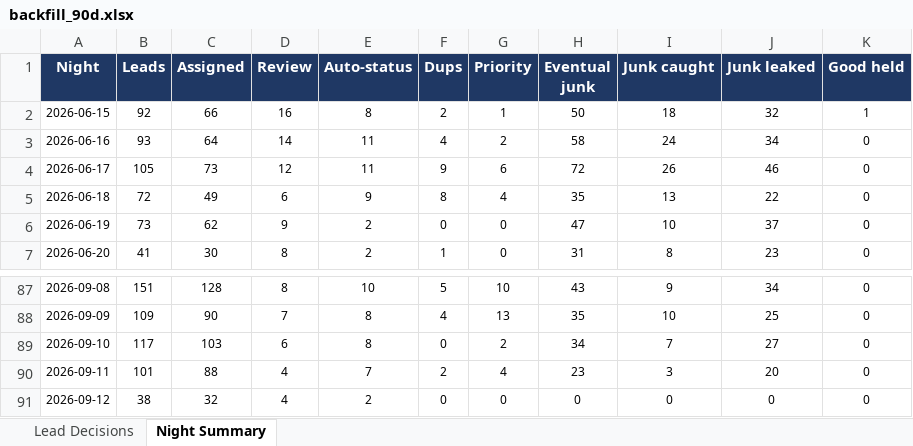
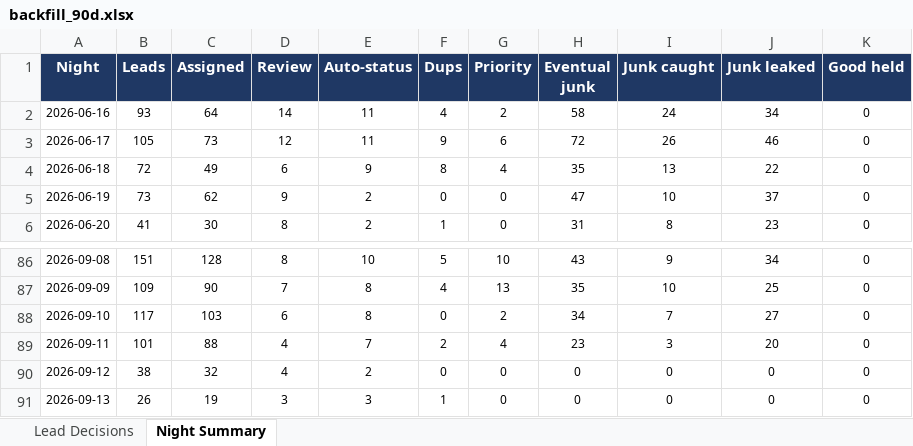
Before and after one commit to kurvnick/kurvpay-pcrep, an Excel workbook: logs/backfill_90d.xlsx, sheet Night Summary, drawn as a sheet; only a part is shown, gaps mark what is left out; values as stored, in another font and other column widths than the file's, no borders; removed rows and columns are numbered as before the commit, all else as after; the diff names each change by its address in the sheet, - before the commit and + after, or states it on an @@ line.

```diff
--- a/logs/backfill_90d.xlsx (sheet Night Summary)
+++ b/logs/backfill_90d.xlsx (sheet Night Summary)
-row 2: 2026-06-15 | 92 | 66 | 16 | 8 | 2 | 1 | 50 | 18 | 32 | 1
+row 91: 2026-09-13 | 26 | 19 | 3 | 3 | 1 | 0 | 0 | 0 | 0 | 0
```
Also changed, not shown: sheet Lead Decisions.
